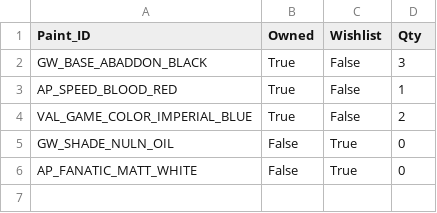
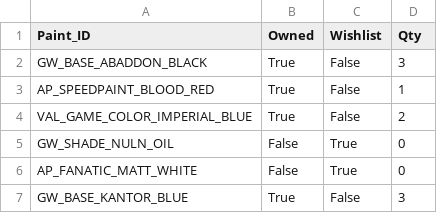
Before and after one commit to SCalkins-db/ai-miniature-painting-assistant, a CSV file: data/inventory.csv, drawn as a sheet.

Commit message:
"Inventory and inventory_test scripts"

```diff
--- a/data/inventory.csv
+++ b/data/inventory.csv
@@ -2,3 +2,3 @@ Paint_ID,Owned,Wishlist,Qty
 GW_BASE_ABADDON_BLACK,True,False,3
-AP_SPEED_BLOOD_RED,True,False,1
+AP_SPEEDPAINT_BLOOD_RED,True,False,1
 VAL_GAME_COLOR_IMPERIAL_BLUE,True,False,2
@@ -6 +6,2 @@ GW_SHADE_NULN_OIL,False,True,0
 AP_FANATIC_MATT_WHITE,False,True,0
+GW_BASE_KANTOR_BLUE,True,False,3
```
Also changed, not shown: 4 other files.
